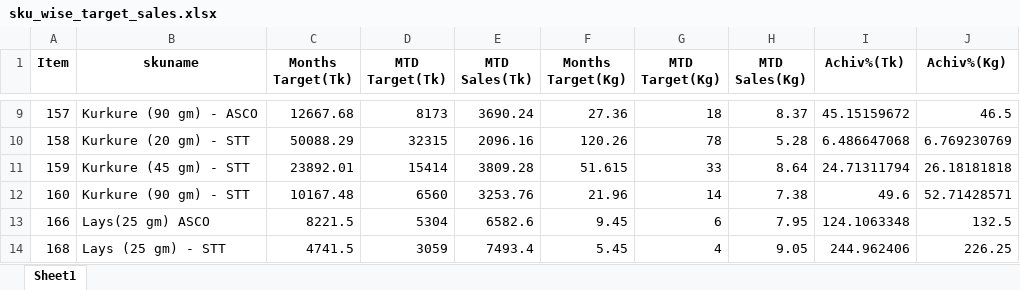
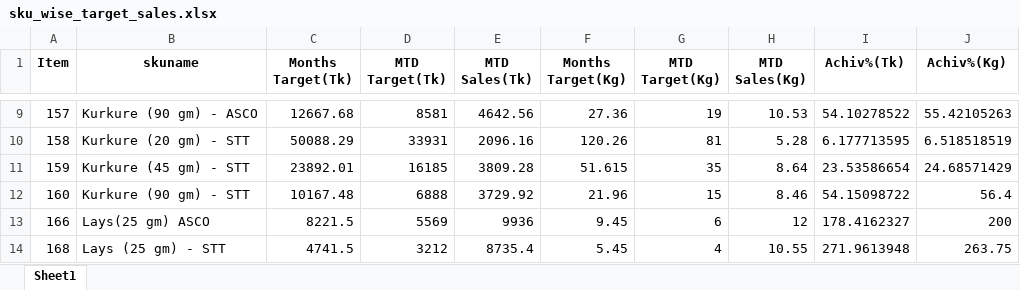
Before and after one commit to RoyelBee/TCPL_PSR_Analysis, an Excel workbook: Data/sku_wise_target_sales.xlsx, sheet Sheet1, drawn as a sheet; only a part is shown, gaps mark what is left out; values as stored, in another font and other column widths than the file's, no borders; the diff covers the shown part only; the diff names each change by its address in the sheet, - before the commit and + after, or states it on an @@ line.

```diff
--- a/Data/sku_wise_target_sales.xlsx (sheet Sheet1)
+++ b/Data/sku_wise_target_sales.xlsx (sheet Sheet1)
-D9 (MTD Target(Tk)): 8173
+D9 (MTD Target(Tk)): 8581
-E9 (MTD Sales(Tk)): 3690.24
+E9 (MTD Sales(Tk)): 4642.56
-G9 (MTD Target(Kg)): 18
+G9 (MTD Target(Kg)): 19
-H9 (MTD Sales(Kg)): 8.37
+H9 (MTD Sales(Kg)): 10.53
-I9 (Achiv%(Tk)): 45.15159672
+I9 (Achiv%(Tk)): 54.10278522
-J9 (Achiv%(Kg)): 46.5
+J9 (Achiv%(Kg)): 55.42105263
-D10 (MTD Target(Tk)): 32315
+D10 (MTD Target(Tk)): 33931
-G10 (MTD Target(Kg)): 78
+G10 (MTD Target(Kg)): 81
-I10 (Achiv%(Tk)): 6.486647068
+I10 (Achiv%(Tk)): 6.177713595
-J10 (Achiv%(Kg)): 6.769230769
+J10 (Achiv%(Kg)): 6.518518519
-D11 (MTD Target(Tk)): 15414
+D11 (MTD Target(Tk)): 16185
-G11 (MTD Target(Kg)): 33
+G11 (MTD Target(Kg)): 35
-I11 (Achiv%(Tk)): 24.71311794
+I11 (Achiv%(Tk)): 23.53586654
-J11 (Achiv%(Kg)): 26.18181818
+J11 (Achiv%(Kg)): 24.68571429
-D12 (MTD Target(Tk)): 6560
+D12 (MTD Target(Tk)): 6888
-E12 (MTD Sales(Tk)): 3253.76
+E12 (MTD Sales(Tk)): 3729.92
-G12 (MTD Target(Kg)): 14
+G12 (MTD Target(Kg)): 15
-H12 (MTD Sales(Kg)): 7.38
+H12 (MTD Sales(Kg)): 8.46
-I12 (Achiv%(Tk)): 49.6
+I12 (Achiv%(Tk)): 54.15098722
-J12 (Achiv%(Kg)): 52.71428571
+J12 (Achiv%(Kg)): 56.4
-D13 (MTD Target(Tk)): 5304
+D13 (MTD Target(Tk)): 5569
-E13 (MTD Sales(Tk)): 6582.6
+E13 (MTD Sales(Tk)): 9936
-H13 (MTD Sales(Kg)): 7.95
+H13 (MTD Sales(Kg)): 12
-I13 (Achiv%(Tk)): 124.1063348
+I13 (Achiv%(Tk)): 178.4162327
-J13 (Achiv%(Kg)): 132.5
+J13 (Achiv%(Kg)): 200
-D14 (MTD Target(Tk)): 3059
+D14 (MTD Target(Tk)): 3212
-E14 (MTD Sales(Tk)): 7493.4
+E14 (MTD Sales(Tk)): 8735.4
-H14 (MTD Sales(Kg)): 9.05
+H14 (MTD Sales(Kg)): 10.55
-I14 (Achiv%(Tk)): 244.962406
+I14 (Achiv%(Tk)): 271.9613948
-J14 (Achiv%(Kg)): 226.25
+J14 (Achiv%(Kg)): 263.75
```
Also changed, not shown: 89 edited cells elsewhere in this sheet, 11 other files.
